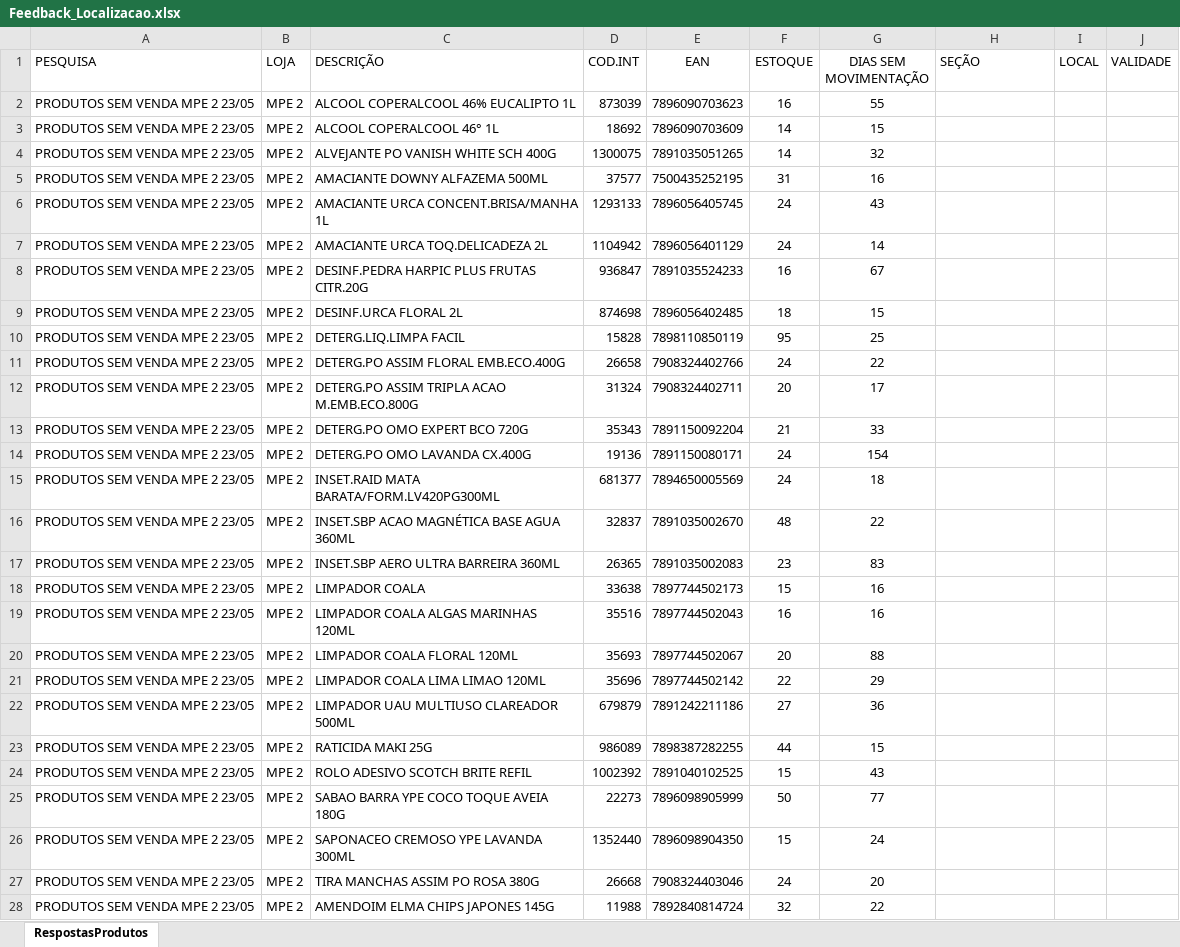
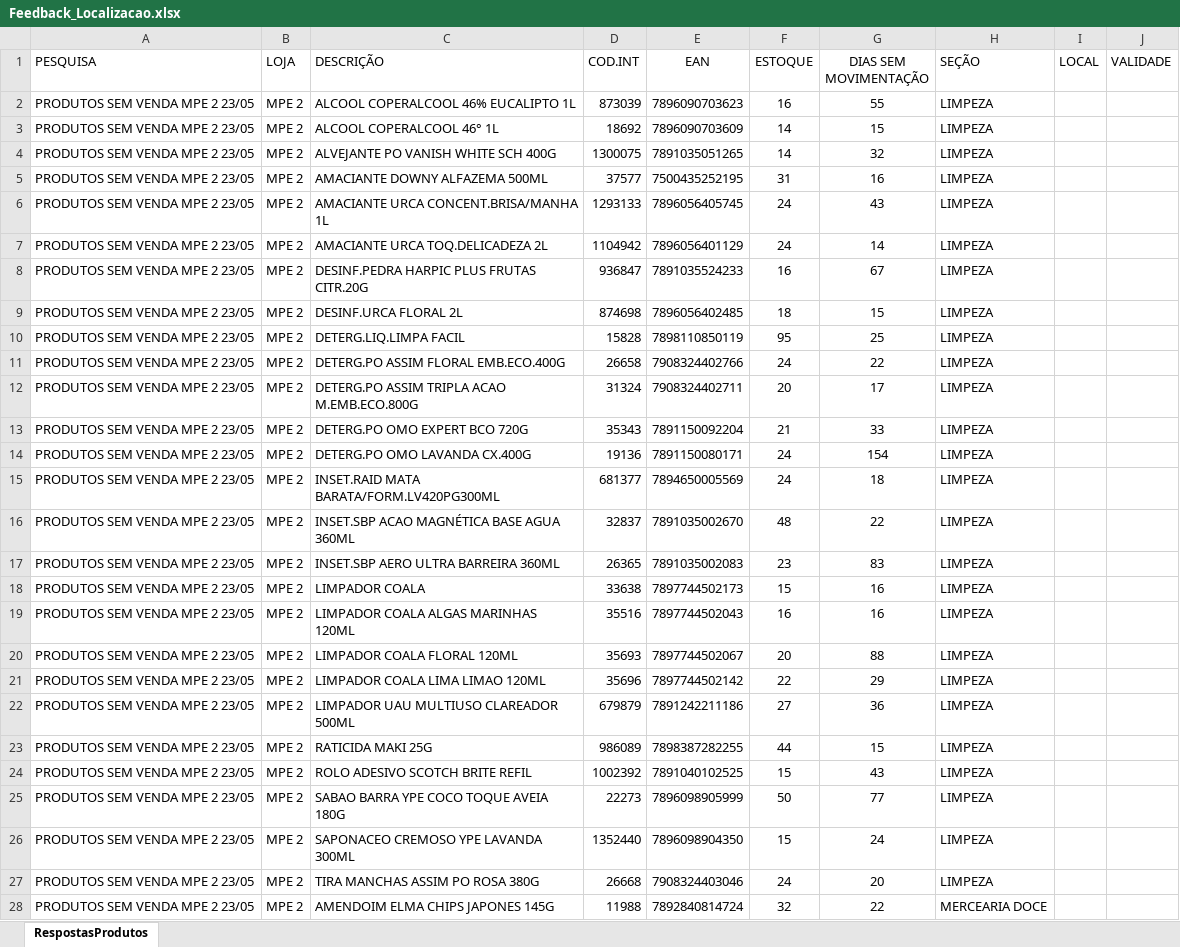
Before and after one commit to danjunior7/localizacao-produtos, an Excel workbook: Feedback_Localizacao.xlsx, sheet RespostasProdutos, drawn as a sheet; only a part is shown; values as stored, in another font and other column widths than the file's, no borders; table styles not drawn; the diff covers the shown part only; the diff names each change by its address in the sheet, - before the commit and + after, or states it on an @@ line.

Commit message:
Adiciona exportação com xlsxwriter e remove indicador sem localização

```diff
--- a/Feedback_Localizacao.xlsx (sheet RespostasProdutos)
+++ b/Feedback_Localizacao.xlsx (sheet RespostasProdutos)
-H2:H27 (SEÇÃO): (empty)
+H2:H27 (SEÇÃO): LIMPEZA
-H28 (SEÇÃO): (empty)
+H28 (SEÇÃO): MERCEARIA DOCE
```
Also changed, not shown: 139 edited cells elsewhere in this sheet.
